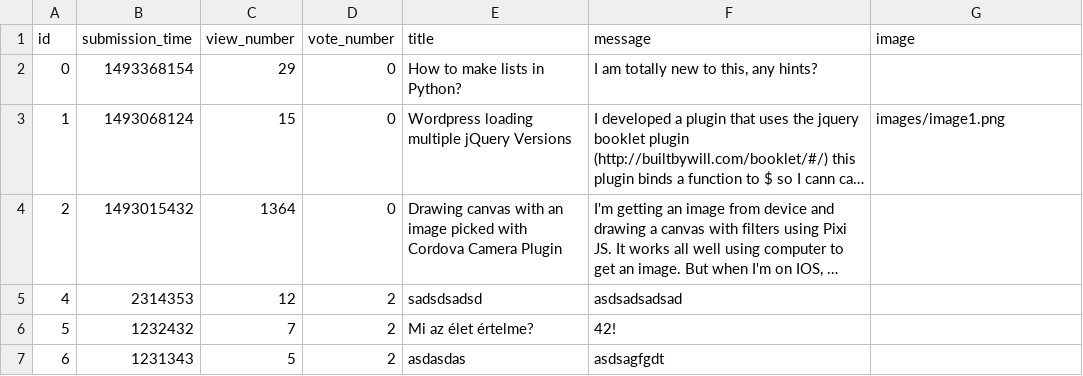
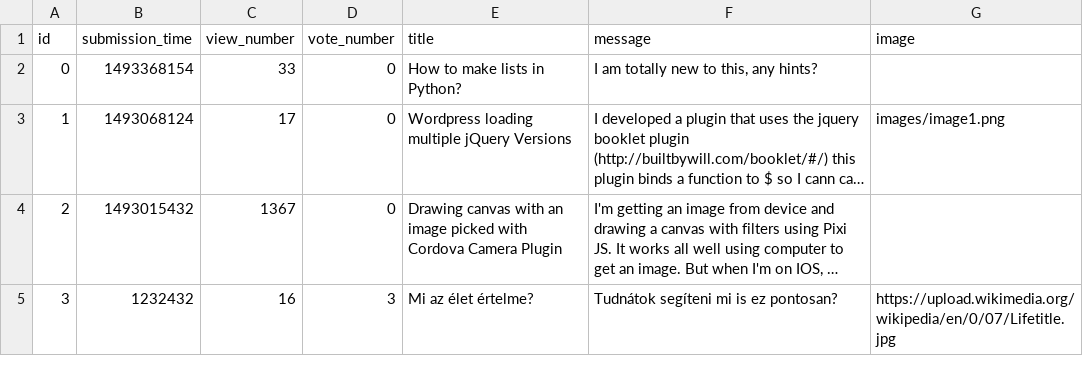
Before and after one commit to MelathStofi/ask-mate-python, a CSV file: sample_data/question.csv, drawn as a sheet; long unchanged cells end in …; removed rows and columns are numbered as before the commit, all else as after; the diff names each change by its address in the sheet, - before the commit and + after, or states it on an @@ line.

Commit message:
voting count-views and voting does not go below 0

```diff
--- a/sample_data/question.csv
+++ b/sample_data/question.csv
-C2 (view_number): 29
+C2 (view_number): 33
-C3 (view_number): 15
+C3 (view_number): 17
-C4 (view_number): 1364
+C4 (view_number): 1367
-row 5: 4 | 2314353 | 12 | 2 | sadsdsadsd | asdsadsadsad
-row 6: 5 | 1232432 | 7 | 2 | Mi az élet értelme? | 42!
-row 7: 6 | 1231343 | 5 | 2 | asdasdas | asdsagfgdt
+row 5: 3 | 1232432 | 16 | 3 | Mi az élet értelme? | Tudnátok segíteni mi is ez pontosan? | https://upload.wikimedia.org/wikipedia/en/0/07/Lifetitle.jpg
```
Also changed, not shown: 3 other files.
